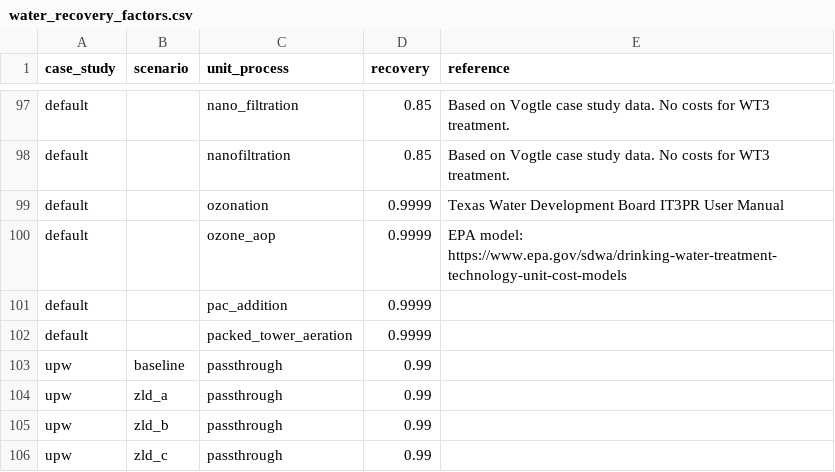
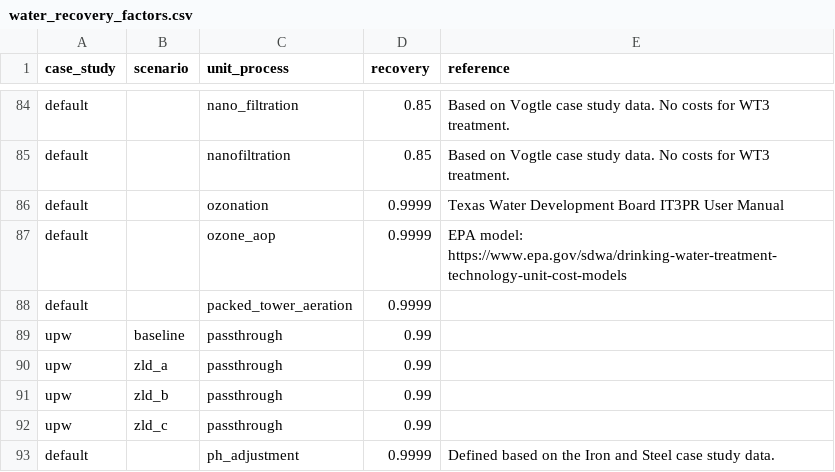
Before and after one commit to kurbansitterley/WaterTAP3, a CSV file: watertap3/watertap3/data/water_recovery_factors.csv, drawn as a sheet; only a part is shown, gaps mark what is left out; the shorter side is filled out with more unchanged rows; the diff covers the shown part only.

```diff
--- a/watertap3/watertap3/data/water_recovery_factors.csv
+++ b/watertap3/watertap3/data/water_recovery_factors.csv
@@ -100,3 +87,2 @@ default,,ozonation,0.9999,Texas Water Development Board IT3PR User Manual
 default,,ozone_aop,0.9999,EPA model: https://www.epa.gov/sdwa/drinking-water-treatment-technology-unit-cost-models
-default,,pac_addition,0.9999,
 default,,packed_tower_aeration,0.9999,
```
Also changed, not shown: 23 removed rows elsewhere in this file.
